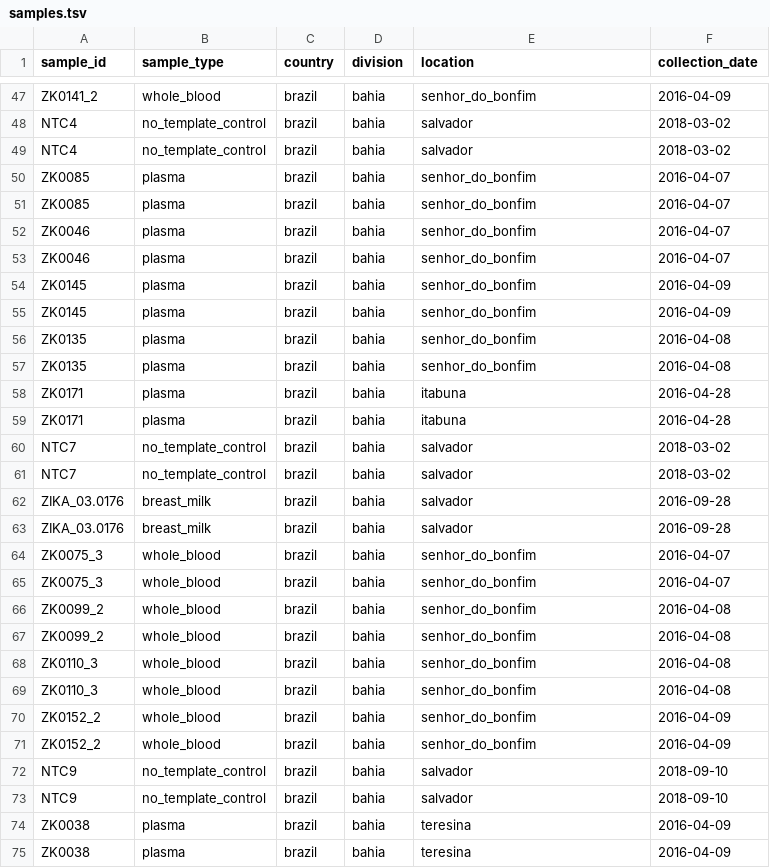
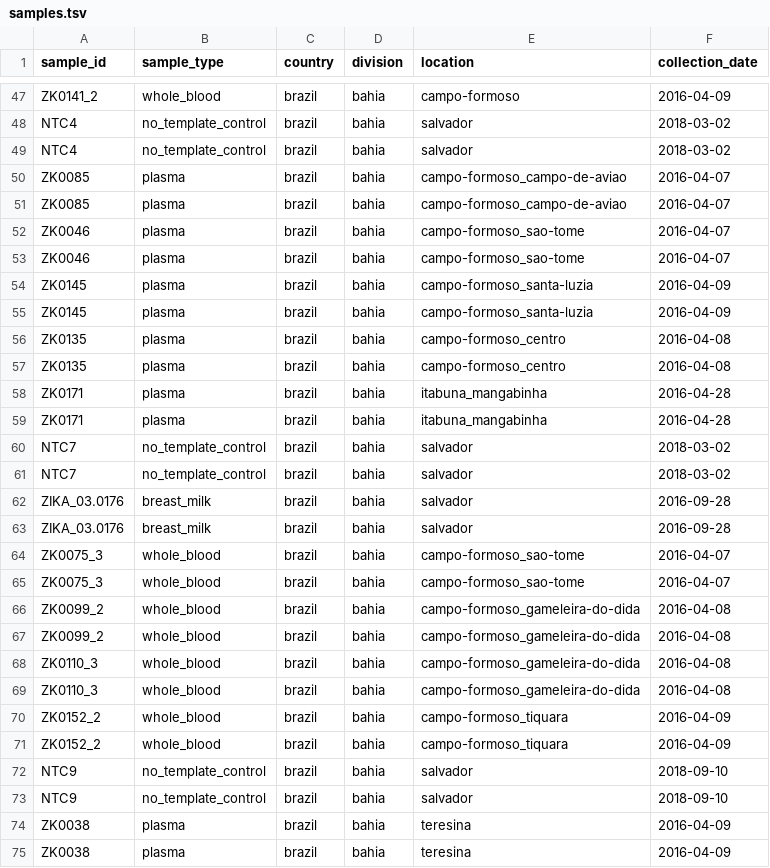
Before and after one commit to khourious/minion-seq, a TSV file: samples/samples.tsv, drawn as a sheet; only a part is shown, gaps mark what is left out; the diff covers the shown part only; the diff names each change by its address in the sheet, - before the commit and + after, or states it on an @@ line.

```diff
--- a/samples/samples.tsv
+++ b/samples/samples.tsv
-E47 (location): senhor_do_bonfim
+E47 (location): campo-formoso
-E50:E51 (location): senhor_do_bonfim
+E50:E51 (location): campo-formoso_campo-de-aviao
-E52:E53 (location): senhor_do_bonfim
+E52:E53 (location): campo-formoso_sao-tome
-E54:E55 (location): senhor_do_bonfim
+E54:E55 (location): campo-formoso_santa-luzia
-E56:E57 (location): senhor_do_bonfim
+E56:E57 (location): campo-formoso_centro
-E58:E59 (location): itabuna
+E58:E59 (location): itabuna_mangabinha
-E64:E65 (location): senhor_do_bonfim
+E64:E65 (location): campo-formoso_sao-tome
-E66:E69 (location): senhor_do_bonfim
+E66:E69 (location): campo-formoso_gameleira-do-dida
-E70:E71 (location): senhor_do_bonfim
+E70:E71 (location): campo-formoso_tiquara
```
Also changed, not shown: 45 edited cells elsewhere in this file, samples/runs.tsv, 14 other files.
